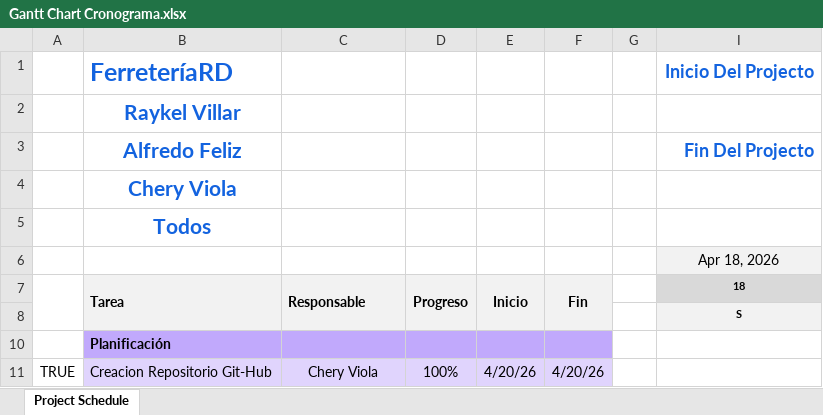
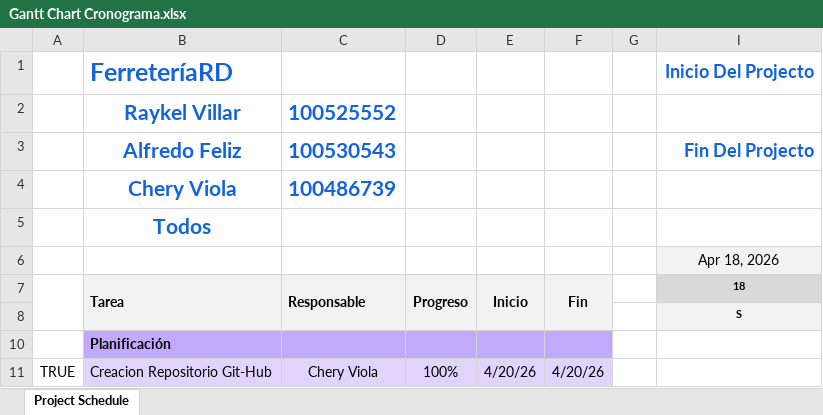
Before and after one commit to Cheryzada02/Reto-3-Grupo-J, an Excel workbook: Planificacion/Gantt Chart Cronograma.xlsx, sheet Project Schedule, drawn as a sheet; only a part is shown; values as stored, in another font and other column widths than the file's, no borders; conditional formats not drawn; the diff covers the shown part only; the diff names each change by its address in the sheet, - before the commit and + after, or states it on an @@ line.

```diff
--- a/Planificacion/Gantt Chart Cronograma.xlsx (sheet Project Schedule)
+++ b/Planificacion/Gantt Chart Cronograma.xlsx (sheet Project Schedule)
-C2: (empty)
+C2: 100525552
-C3: (empty)
+C3: 100530543
-C4: (empty)
+C4: 100486739
```
Also changed, not shown: 29 added rows, 4 removed rows and 52 edited cells elsewhere in this sheet, formulas that keep their value, hidden cells, 16 other files.
